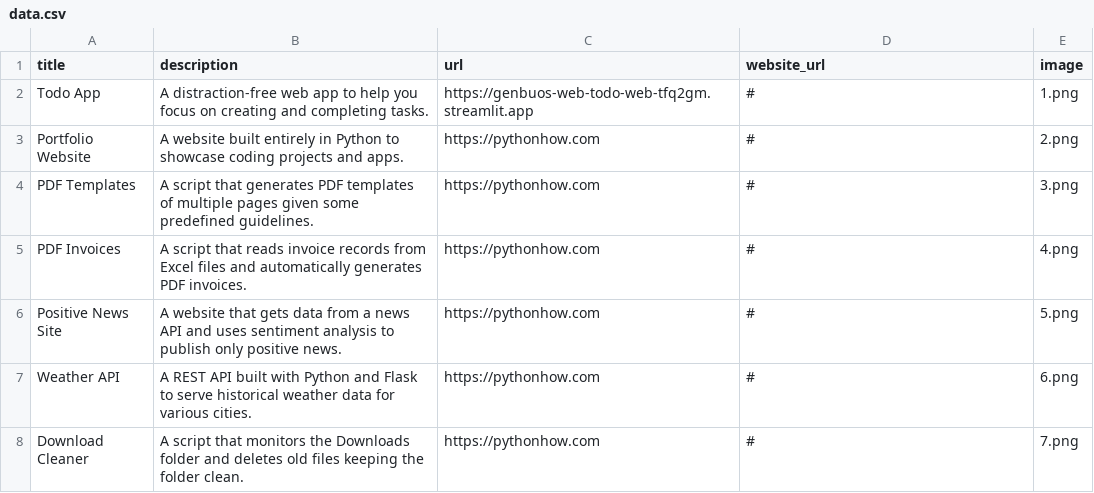
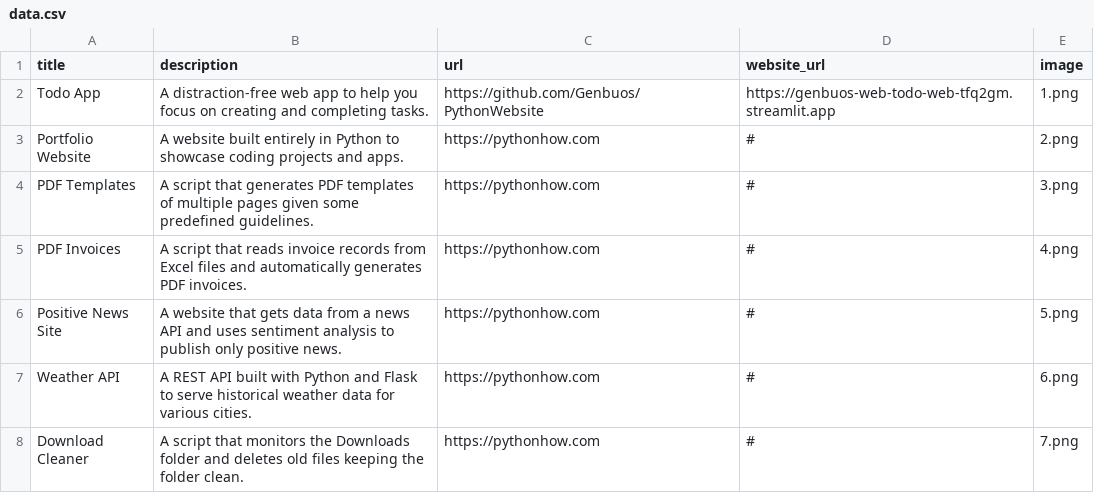
Before and after one commit to Genbuos/PythonWebsite, a CSV file: data.csv, drawn as a sheet; only a part is shown.

```diff
--- a/data.csv
+++ b/data.csv
@@ -1,3 +1,3 @@
 title;description;url;website_url;image
-Todo App;A distraction-free web app to help you focus on creating and completing tasks.;https://genbuos-web-todo-web-tfq2gm.streamlit.app;#;1.png
+Todo App;A distraction-free web app to help you focus on creating and completing tasks.;https://github.com/Genbuos/PythonWebsite;https://genbuos-web-todo-web-tfq2gm.streamlit.app;1.png
 Portfolio Website;A website built entirely in Python to showcase coding projects and apps.;https://pythonhow.com;#;2.png
```
Also changed, not shown: 8 other files.
